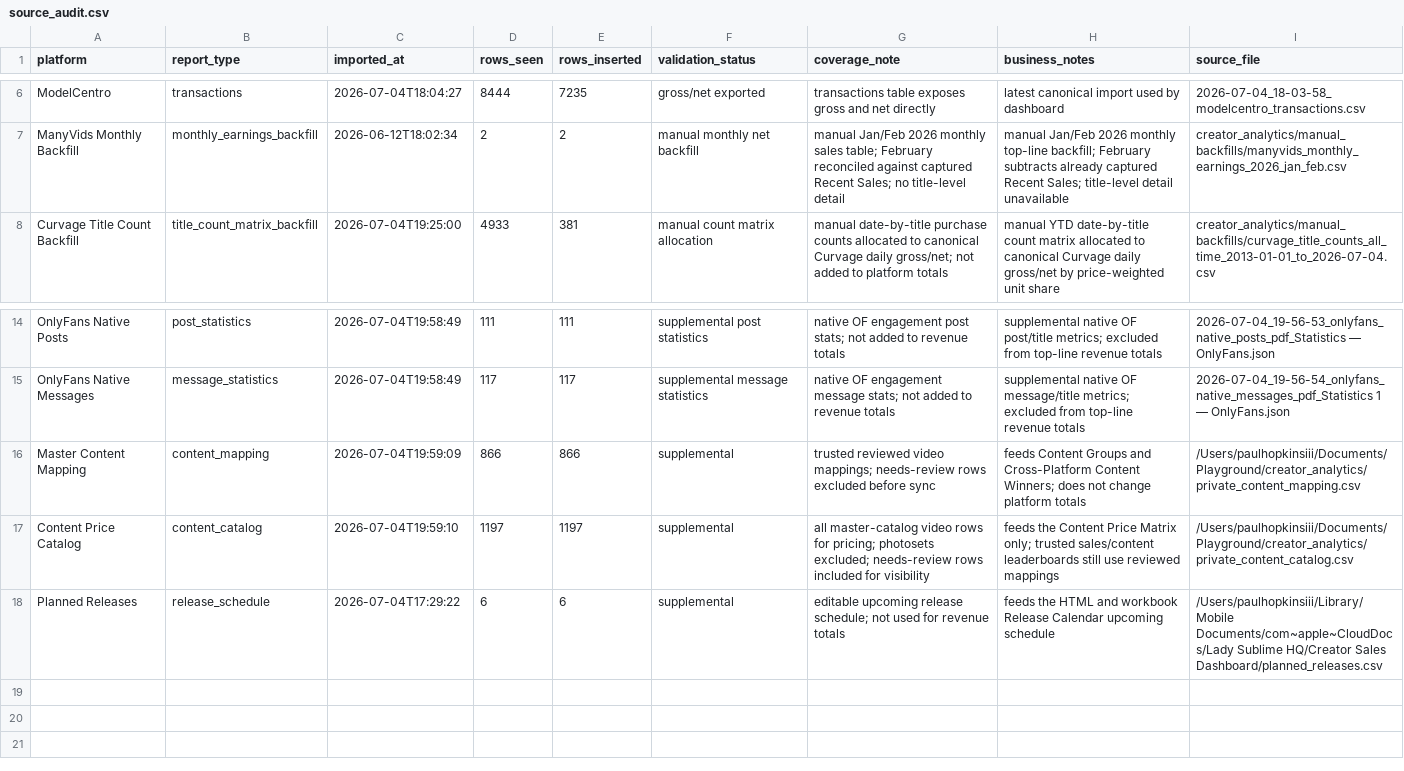
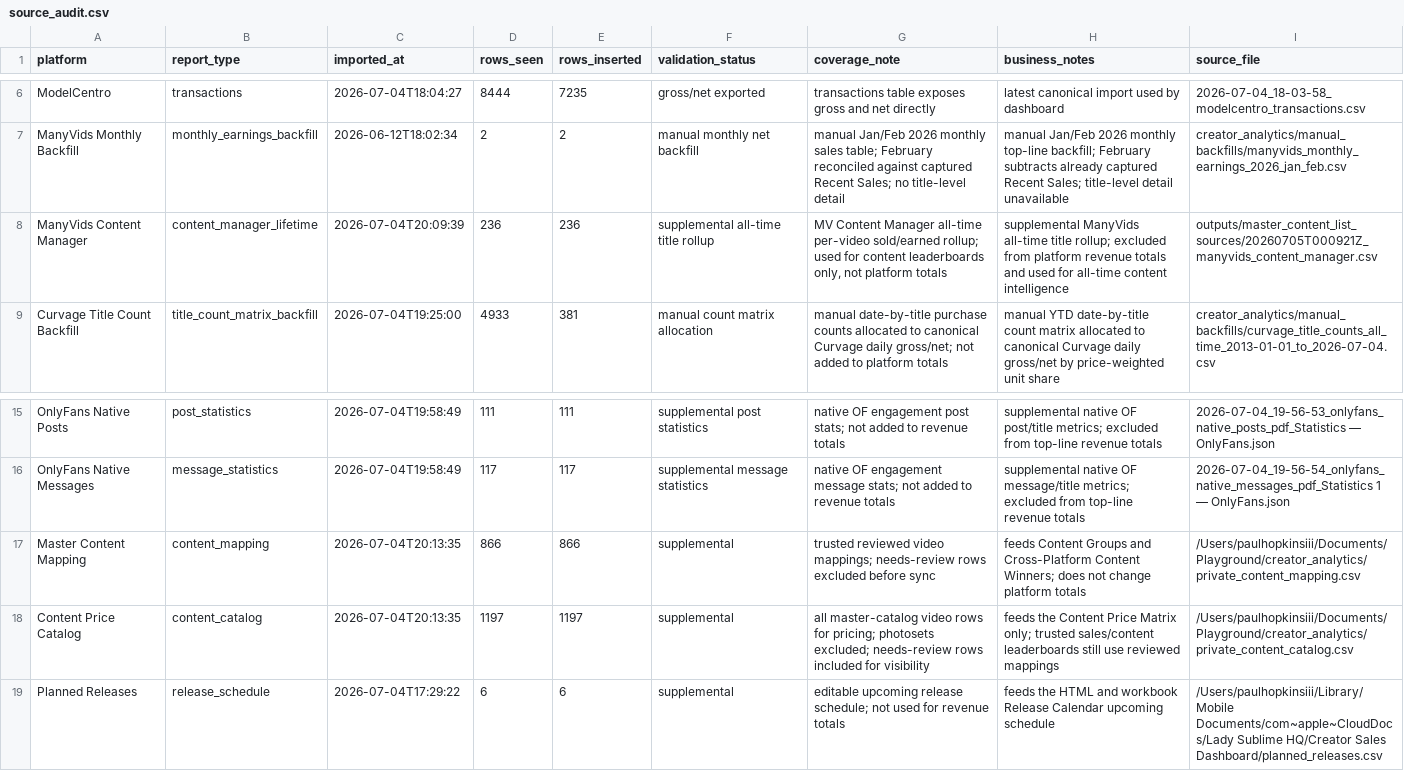
Before and after one commit to Trippaeon3/creator-sales-dashboard-public-2ba6b9a86c53, a CSV file: data/source_audit.csv, drawn as a sheet; only a part is shown, gaps mark what is left out.

Commit message:
Add ManyVids all-time content rollup

```diff
--- a/data/source_audit.csv
+++ b/data/source_audit.csv
@@ -7,2 +7,3 @@ ModelCentro,transactions,2026-07-04T18:04:27,8444,7235,gross/net exported,transa
 ManyVids Monthly Backfill,monthly_earnings_backfill,2026-06-12T18:02:34,2,2,manual monthly net backfill,manual Jan/Feb 2026 monthly sales table; February reconciled against captured Recent Sales; no title-level detail,manual Jan/Feb 2026 monthly top-line backfill; February subtracts already captured Recent Sales; title-level detail unavailable,creator_analytics/manual_backfills/manyvids_monthly_earnings_2026_jan_feb.csv
+ManyVids Content Manager,content_manager_lifetime,2026-07-04T20:09:39,236,236,supplemental all-time title rollup,"MV Content Manager all-time per-video sold/earned rollup; used for content leaderboards only, not platform totals",supplemental ManyVids all-time title rollup; excluded from platform revenue totals and used for all-time content intelligence,outputs/master_content_list_sources/20260705T000921Z_manyvids_content_manager.csv
 Curvage Title Count Backfill,title_count_matrix_backfill,2026-07-04T19:25:00,4933,381,manual count matrix allocation,manual date-by-title purchase counts allocated to canonical Curvage daily gross/net; not added to platform totals,manual YTD date-by-title count matrix allocated to canonical Curvage daily gross/net by price-weighted unit share,creator_analytics/manual_backfills/curvage_title_counts_all_time_2013-01-01_to_2026-07-04.csv
@@ -15,4 +16,4 @@ OnlyFans Native Posts,post_statistics,2026-07-04T19:58:49,111,111,supplemental p
 OnlyFans Native Messages,message_statistics,2026-07-04T19:58:49,117,117,supplemental message statistics,native OF engagement message stats; not added to revenue totals,supplemental native OF message/title metrics; excluded from top-line revenue totals,2026-07-04_19-56-54_onlyfans_native_messages_pdf_Statistics 1 — OnlyFans.json
-Master Content Mapping,content_mapping,2026-07-04T19:59:09,866,866,supplemental,trusted reviewed video mappings; needs-review rows excluded before sync,feeds Content Groups and Cross-Platform Content Winners; does not change platform totals,/Users/paulhopkinsiii/Documents/Playground/creator_analytics/private_content_mapping.csv
-Content Price Catalog,content_catalog,2026-07-04T19:59:10,1197,1197,supplemental,all master-catalog video rows for pricing; photosets excluded; needs-review rows included for visibility,feeds the Content Price Matrix only; trusted sales/content leaderboards still use reviewed mappings,/Users/paulhopkinsiii/Documents/Playground/creator_analytics/private_content_catalog.csv
+Master Content Mapping,content_mapping,2026-07-04T20:13:35,866,866,supplemental,trusted reviewed video mappings; needs-review rows excluded before sync,feeds Content Groups and Cross-Platform Content Winners; does not change platform totals,/Users/paulhopkinsiii/Documents/Playground/creator_analytics/private_content_mapping.csv
+Content Price Catalog,content_catalog,2026-07-04T20:13:35,1197,1197,supplemental,all master-catalog video rows for pricing; photosets excluded; needs-review rows included for visibility,feeds the Content Price Matrix only; trusted sales/content leaderboards still use reviewed mappings,/Users/paulhopkinsiii/Documents/Playground/creator_analytics/private_content_catalog.csv
 Planned Releases,release_schedule,2026-07-04T17:29:22,6,6,supplemental,editable upcoming release schedule; not used for revenue totals,feeds the HTML and workbook Release Calendar upcoming schedule,/Users/paulhopkinsiii/Library/Mobile Documents/com~apple~CloudDocs/Lady Sublime HQ/Creator Sales Dashboard/planned_releases.csv
```
Also changed, not shown: 6 other files.
